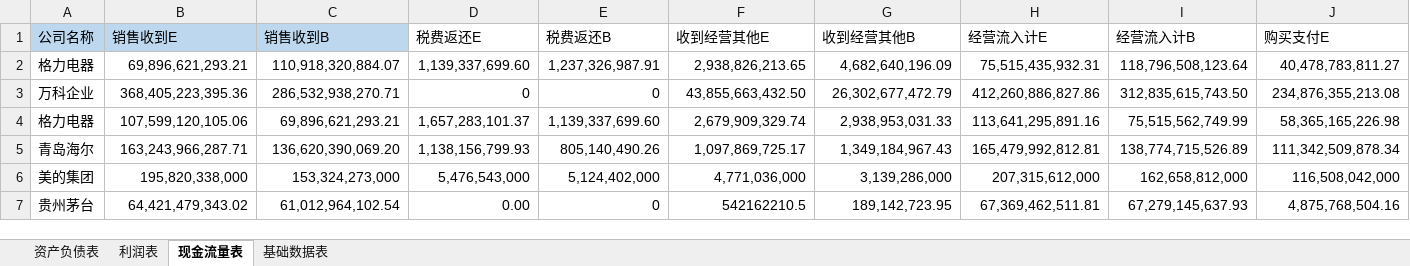
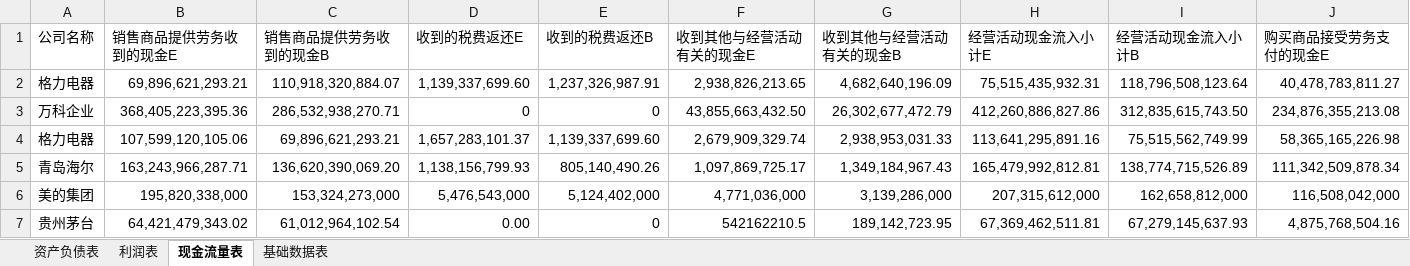
Before and after one commit to willsound/DataStu, an Excel workbook: Dataset/公司报表.xlsx, sheet 现金流量表, drawn as a sheet; only a part is shown; values as stored, in another font and other column widths than the file's, no borders; removed rows and columns are numbered as before the commit, all else as after; rows hold the shown columns only; the diff names each change by its address in the sheet, - before the commit and + after, or states it on an @@ line.

Commit message:
公司报表

```diff
--- a/Dataset/公司报表.xlsx (sheet 现金流量表)
+++ b/Dataset/公司报表.xlsx (sheet 现金流量表)
-row 1: 公司名称 | 销售收到E | 销售收到B | 税费返还E | 税费返还B | 收到经营其他E | 收到经营其他B | 经营流入计E | 经营流入计B | 购买支付E
+row 1: 公司名称 | 销售商品提供劳务收到的现金E | 销售商品提供劳务收到的现金B | 收到的税费返还E | 收到的税费返还B | 收到其他与经营活动有关的现金E | 收到其他与经营活动有关的现金B | 经营活动现金流入小计E | 经营活动现金流入小计B | 购买商品接受劳务支付的现金E
```
Also changed, not shown: sheet 资产负债表, sheet 利润表.
